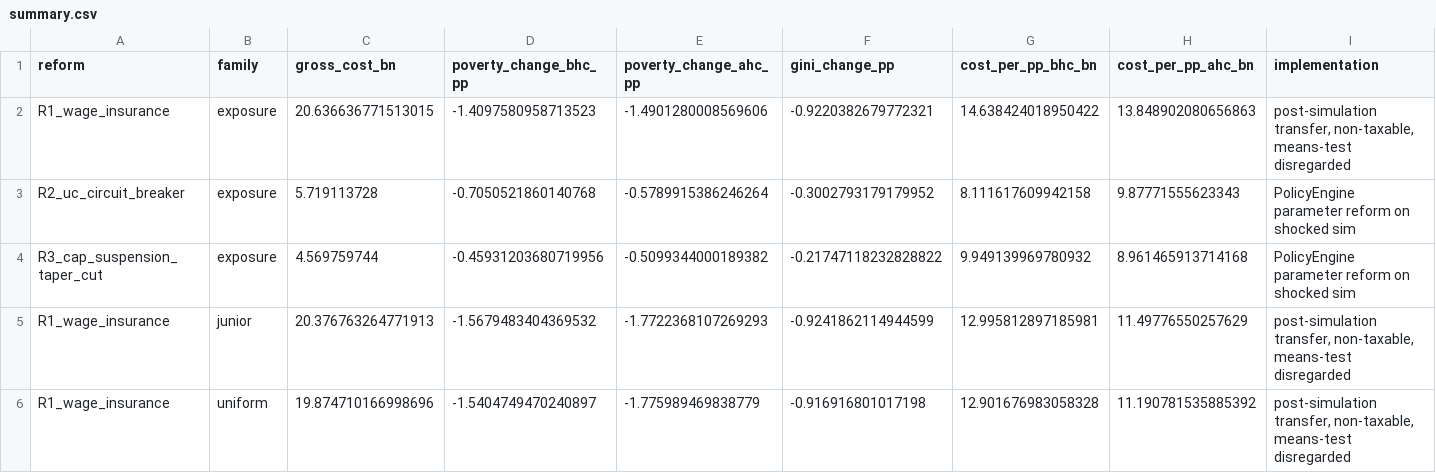
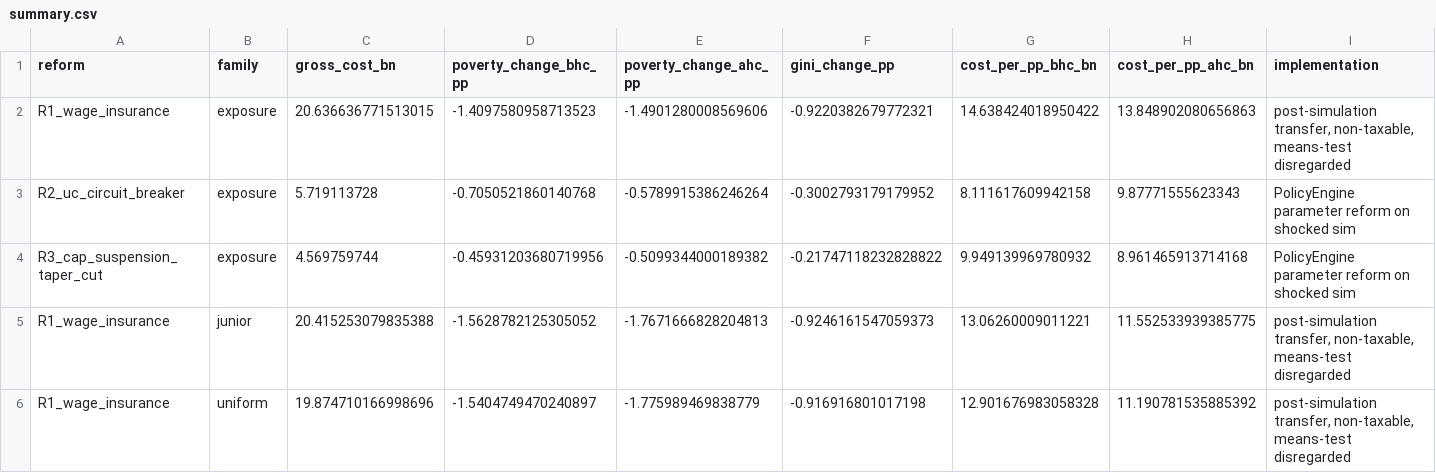
Before and after one commit to PolicyEngine/uk-ai-study, a CSV file: results/policy/summary.csv, drawn as a sheet; only a part is shown; removed rows and columns are numbered as before the commit, all else as after; rows hold the shown columns only; the diff names each change by its address in the sheet, - before the commit and + after, or states it on an @@ line.

```diff
--- a/results/policy/summary.csv
+++ b/results/policy/summary.csv
-row 5: R1_wage_insurance | junior | 20.376763264771913 | -1.5679483404369532 | -1.7722368107269293 | -0.9241862114944599 | 12.995812897185981 | 11.49776550257629 | post-simulation transfer, non-taxable, means-test disregarded
+row 5: R1_wage_insurance | junior | 20.415253079835388 | -1.5628782125305052 | -1.7671666828204813 | -0.9246161547059373 | 13.06260009011221 | 11.552533939385775 | post-simulation transfer, non-taxable, means-test disregarded
```
Also changed, not shown: results/caseloads/summary.csv, results/geo/constituency_impacts.csv, 43 other files.
